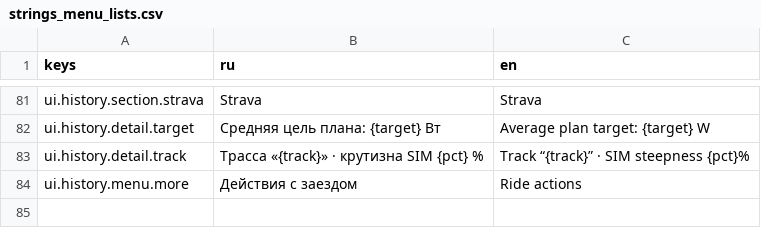
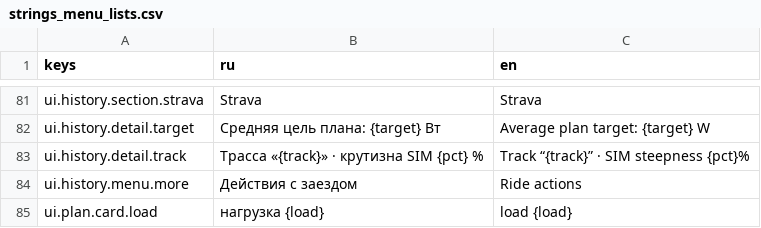
Before and after one commit to romkoval/ovosch_rider, a CSV file: assets/i18n/strings_menu_lists.csv, drawn as a sheet; only a part is shown, gaps mark what is left out; the diff names each change by its address in the sheet, - before the commit and + after, or states it on an @@ line.

```diff
--- a/assets/i18n/strings_menu_lists.csv
+++ b/assets/i18n/strings_menu_lists.csv
+row 85: ui.plan.card.load | нагрузка {load} | load {load}
```
Also changed, not shown: 9 other files.
